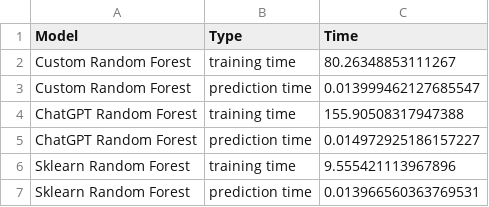
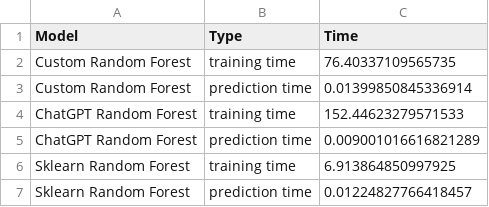
Before and after one commit to kiliankoeck/Machine_Learning_Ex2, a CSV file: results/data/runtimes_crime.csv, drawn as a sheet.

```diff
--- a/results/data/runtimes_crime.csv
+++ b/results/data/runtimes_crime.csv
@@ -1,7 +1,7 @@
 Model,Type,Time
-Custom Random Forest,training time,80.26348853111267
-Custom Random Forest,prediction time,0.013999462127685547
-ChatGPT Random Forest,training time,155.90508317947388
-ChatGPT Random Forest,prediction time,0.014972925186157227
-Sklearn Random Forest,training time,9.555421113967896
-Sklearn Random Forest,prediction time,0.013966560363769531
+Custom Random Forest,training time,76.40337109565735
+Custom Random Forest,prediction time,0.01399850845336914
+ChatGPT Random Forest,training time,152.44623279571533
+ChatGPT Random Forest,prediction time,0.009001016616821289
+Sklearn Random Forest,training time,6.913864850997925
+Sklearn Random Forest,prediction time,0.01224827766418457
```
Also changed, not shown: results/data/grid_search_results_Custom Random Forest_crime.csv, results/data/grid_search_results_Custom Random Forest_housing.csv, 23 other files.
